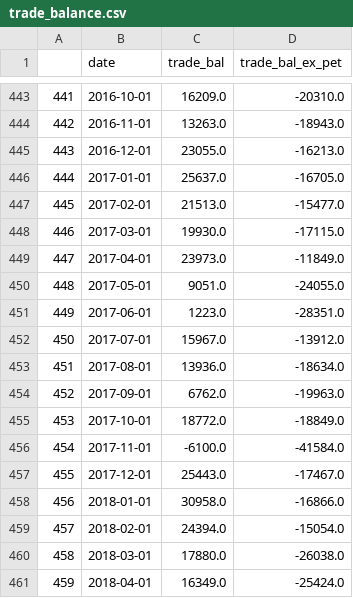
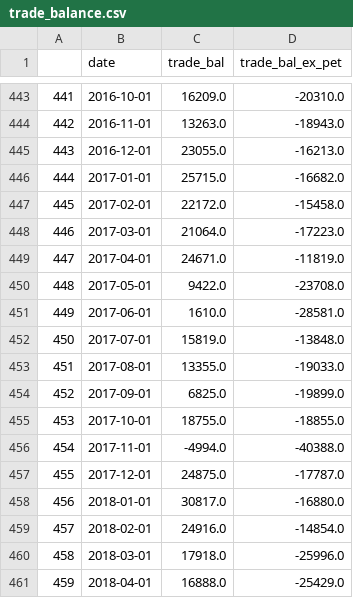
Before and after one commit to jmaurit/norwayeconomy, a CSV file: data_series/trade_balance.csv, drawn as a sheet; only a part is shown, gaps mark what is left out; the diff covers the shown part only.

```diff
--- a/data_series/trade_balance.csv
+++ b/data_series/trade_balance.csv
@@ -445,17 +445,17 @@
 443,2016-12-01,23055.0,-16213.0
-444,2017-01-01,25637.0,-16705.0
-445,2017-02-01,21513.0,-15477.0
-446,2017-03-01,19930.0,-17115.0
-447,2017-04-01,23973.0,-11849.0
-448,2017-05-01,9051.0,-24055.0
-449,2017-06-01,1223.0,-28351.0
-450,2017-07-01,15967.0,-13912.0
-451,2017-08-01,13936.0,-18634.0
-452,2017-09-01,6762.0,-19963.0
-453,2017-10-01,18772.0,-18849.0
-454,2017-11-01,-6100.0,-41584.0
-455,2017-12-01,25443.0,-17467.0
-456,2018-01-01,30958.0,-16866.0
-457,2018-02-01,24394.0,-15054.0
-458,2018-03-01,17880.0,-26038.0
-459,2018-04-01,16349.0,-25424.0
+444,2017-01-01,25715.0,-16682.0
+445,2017-02-01,22172.0,-15458.0
+446,2017-03-01,21064.0,-17223.0
+447,2017-04-01,24671.0,-11819.0
+448,2017-05-01,9422.0,-23708.0
+449,2017-06-01,1610.0,-28581.0
+450,2017-07-01,15819.0,-13848.0
+451,2017-08-01,13355.0,-19033.0
+452,2017-09-01,6825.0,-19899.0
+453,2017-10-01,18755.0,-18855.0
+454,2017-11-01,-4994.0,-40388.0
+455,2017-12-01,24875.0,-17787.0
+456,2018-01-01,30817.0,-16880.0
+457,2018-02-01,24916.0,-14854.0
+458,2018-03-01,17918.0,-25996.0
+459,2018-04-01,16888.0,-25429.0
```
Also changed, not shown: 18 added rows and 16 edited cells elsewhere in this file, data/utslipp.csv, data_series/employment.csv, 40 other files.
